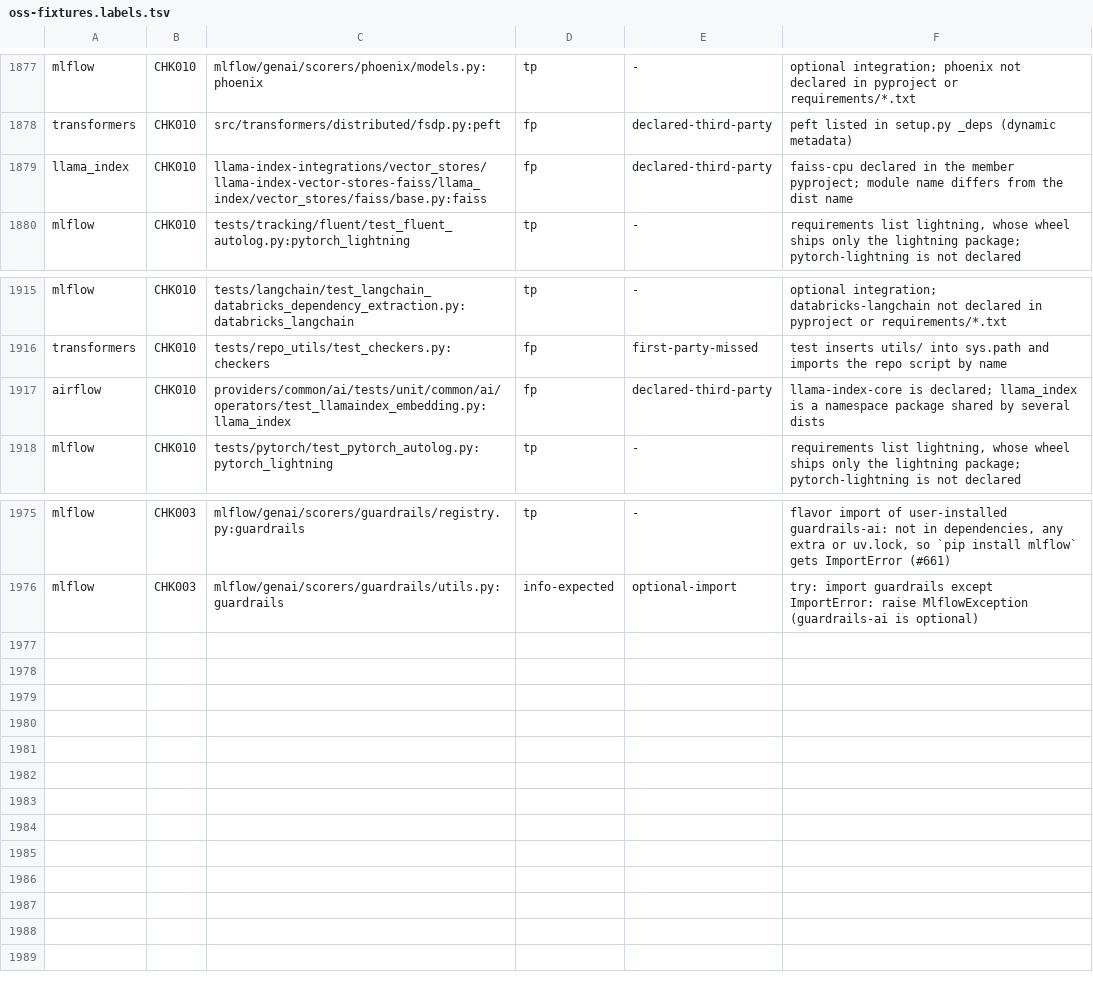
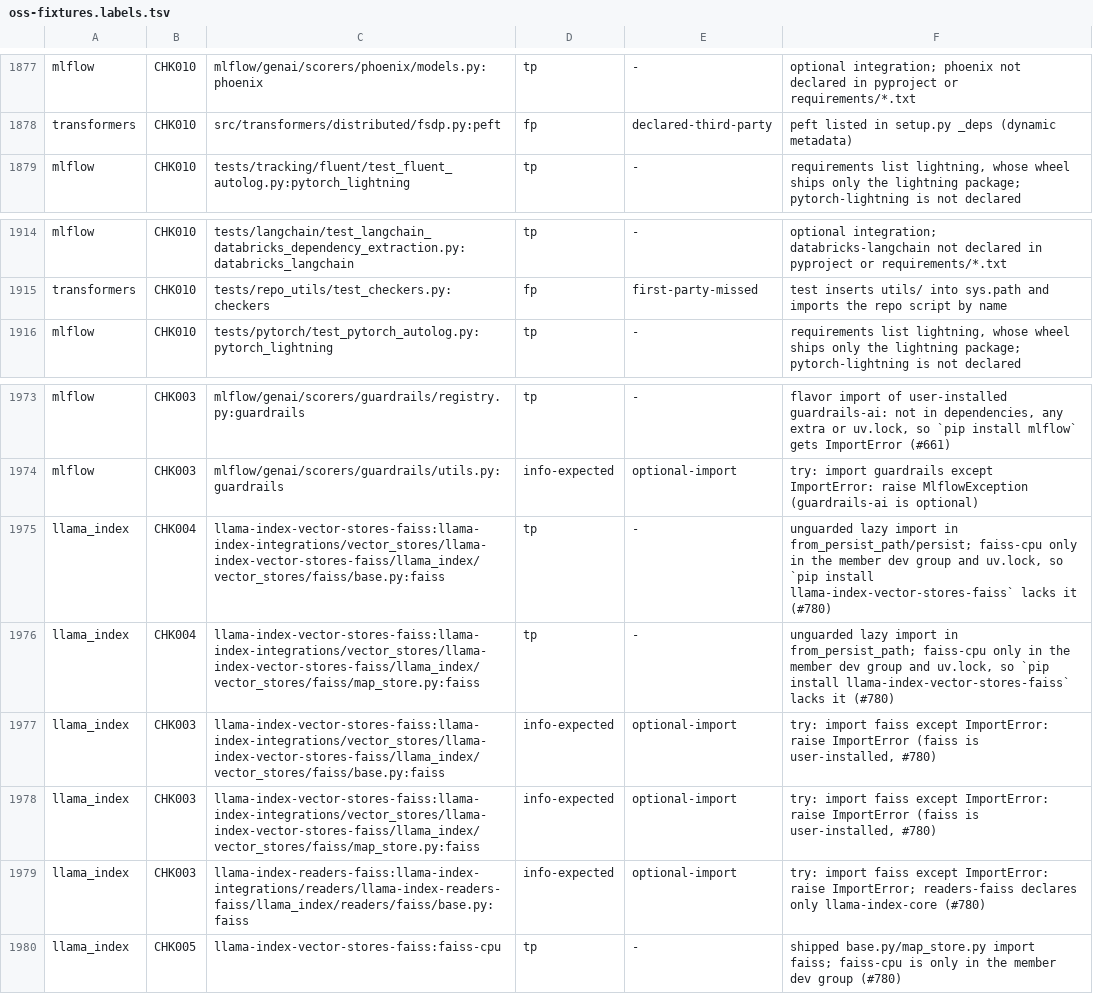
Before and after one commit to watany-dev/chokkin, a TSV file: scripts/oss-fixtures.labels.tsv, drawn as a sheet; only a part is shown, gaps mark what is left out.

```diff
--- a/scripts/oss-fixtures.labels.tsv
+++ b/scripts/oss-fixtures.labels.tsv
@@ -1878,3 +1878,2 @@ mlflow	CHK010	mlflow/genai/scorers/phoenix/models.py:phoenix	tp	-	optional integ
 transformers	CHK010	src/transformers/distributed/fsdp.py:peft	fp	declared-third-party	peft listed in setup.py _deps (dynamic metadata)
-llama_index	CHK010	llama-index-integrations/vector_stores/llama-index-vector-stores-faiss/llama_index/vector_stores/faiss/base.py:faiss	fp	declared-third-party	faiss-cpu declared in the member pyproject; module name differs from the dist name
 mlflow	CHK010	tests/tracking/fluent/test_fluent_autolog.py:pytorch_lightning	tp	-	requirements list lightning, whose wheel ships only the lightning package; pytorch-lightning is not declared
@@ -1916,3 +1915,2 @@ mlflow	CHK010	tests/langchain/test_langchain_databricks_dependency_extraction.py
 transformers	CHK010	tests/repo_utils/test_checkers.py:checkers	fp	first-party-missed	test inserts utils/ into sys.path and imports the repo script by name
-airflow	CHK010	providers/common/ai/tests/unit/common/ai/operators/test_llamaindex_embedding.py:llama_index	fp	declared-third-party	llama-index-core is declared; llama_index is a namespace package shared by several dists
 mlflow	CHK010	tests/pytorch/test_pytorch_autolog.py:pytorch_lightning	tp	-	requirements list lightning, whose wheel ships only the lightning package; pytorch-lightning is not declared
@@ -1976 +1974,7 @@ mlflow	CHK003	mlflow/genai/scorers/guardrails/registry.py:guardrails	tp	-	flavor
 mlflow	CHK003	mlflow/genai/scorers/guardrails/utils.py:guardrails	info-expected	optional-import	try: import guardrails except ImportError: raise MlflowException (guardrails-ai is optional)
+llama_index	CHK004	llama-index-vector-stores-faiss:llama-index-integrations/vector_stores/llama-index-vector-stores-faiss/llama_index/vector_stores/faiss/base.py:faiss	tp	-	unguarded lazy import in from_persist_path/persist; faiss-cpu only in the member dev group and uv.lock, so `pip install llama-index-vector-stores-faiss` lacks it (#780)
+llama_index	CHK004	llama-index-vector-stores-faiss:llama-index-integrations/vector_stores/llama-index-vector-stores-faiss/llama_index/vector_stores/faiss/map_store.py:faiss	tp	-	unguarded lazy import in from_persist_path; faiss-cpu only in the member dev group and uv.lock, so `pip install llama-index-vector-stores-faiss` lacks it (#780)
+llama_index	CHK003	llama-index-vector-stores-faiss:llama-index-integrations/vector_stores/llama-index-vector-stores-faiss/llama_index/vector_stores/faiss/base.py:faiss	info-expected	optional-import	try: import faiss except ImportError: raise ImportError (faiss is user-installed, #780)
+llama_index	CHK003	llama-index-vector-stores-faiss:llama-index-integrations/vector_stores/llama-index-vector-stores-faiss/llama_index/vector_stores/faiss/map_store.py:faiss	info-expected	optional-import	try: import faiss except ImportError: raise ImportError (faiss is user-installed, #780)
+llama_index	CHK003	llama-index-readers-faiss:llama-index-integrations/readers/llama-index-readers-faiss/llama_index/readers/faiss/base.py:faiss	info-expected	optional-import	try: import faiss except ImportError: raise ImportError; readers-faiss declares only llama-index-core (#780)
+llama_index	CHK005	llama-index-vector-stores-faiss:faiss-cpu	tp	-	shipped base.py/map_store.py import faiss; faiss-cpu is only in the member dev group (#780)
```
Also changed, not shown: scripts/oss-expectations.tsv, 5 other files.
